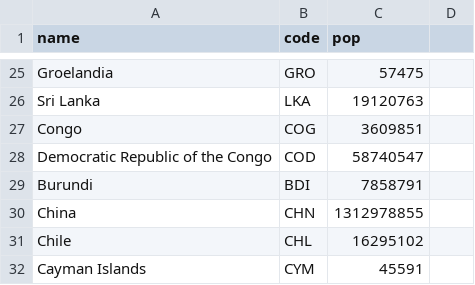
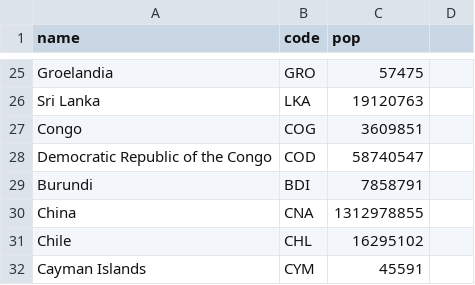
Before and after one commit to Godzilla039/mapasa, a CSV file: world_population.csv, drawn as a sheet; only a part is shown, gaps mark what is left out.

Commit message:
Update world_population.csv

```diff
--- a/world_population.csv
+++ b/world_population.csv
@@ -29,3 +29,3 @@ Democratic Republic of the Congo,COD,58740547
 Burundi,BDI,7858791
-China,CHN,1312978855
+China,CNA,1312978855
 Chile,CHL,16295102
```
